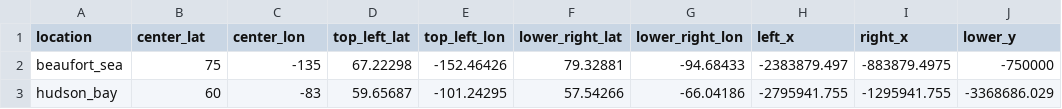
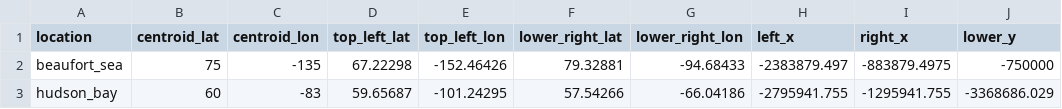
Before and after one commit to WilhelmusLab/ice-floe-tracker-pipeline, a CSV file: config/sample_site_locations.csv, drawn as a sheet; only a part is shown; the diff names each change by its address in the sheet, - before the commit and + after, or states it on an @@ line.

Commit message:
changing center to centroid

```diff
--- a/config/sample_site_locations.csv
+++ b/config/sample_site_locations.csv
-B1: center_lat
+B1: centroid_lat
-C1: center_lon
+C1: centroid_lon
```
Also changed, not shown: 1 other file.
